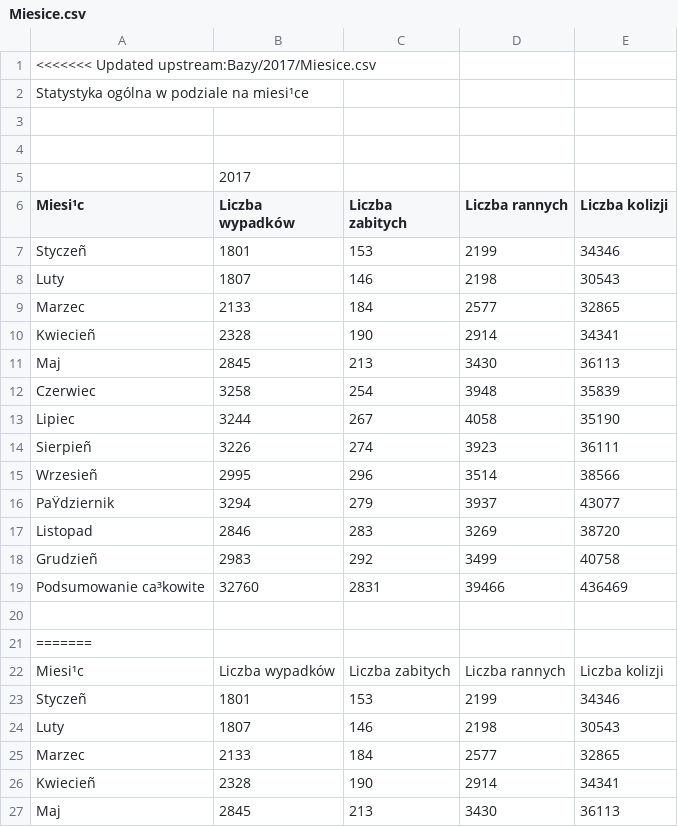
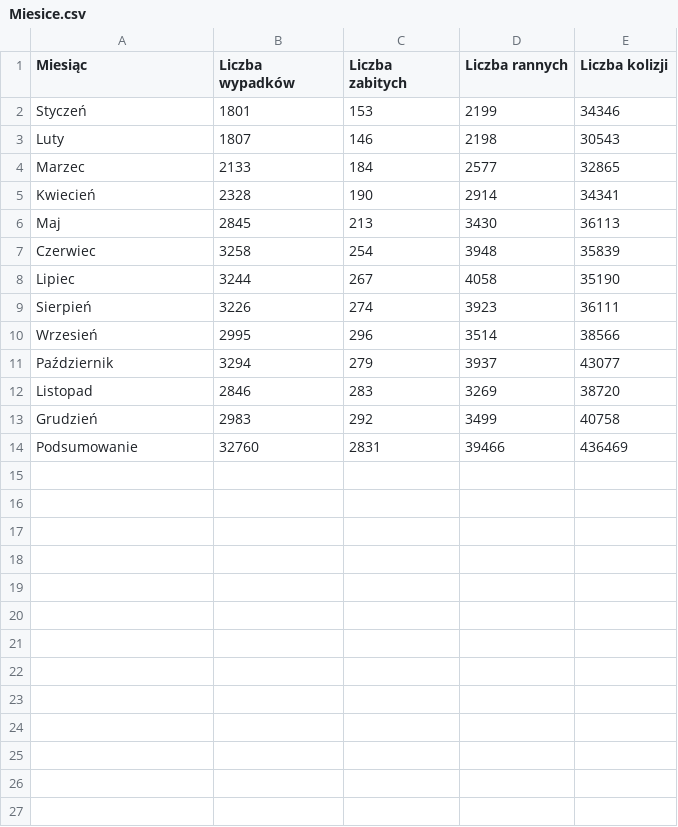
Before and after one commit to karnow98/ZdarzeniaWRuchuDrogowym, a CSV file: Bazy/2017/Miesice.csv, drawn as a sheet; only a part is shown; the shorter side is filled out with more unchanged rows; removed rows and columns are numbered as before the commit, all else as after; the diff covers the shown part only; the diff names each change by its address in the sheet, - before the commit and + after, or states it on an @@ line.

Commit message:
Poprawka

```diff
--- a/Bazy/2017/Miesice.csv
+++ b/Bazy/2017/Miesice.csv
-row 1: <<<<<<< Updated upstream:Bazy/2017/Miesice.csv
-row 2: Statystyka ogólna w podziale na miesi¹ce
-row 3: (empty)
-row 4: (empty)
-row 5:  | 2017
-A1: Miesi¹c
+A1: Miesiąc
-A2 (Miesiąc): Styczeñ
+A2 (Miesiąc): Styczeń
-A5 (Miesiąc): Kwiecieñ
+A5 (Miesiąc): Kwiecień
-A9 (Miesiąc): Sierpieñ
+A9 (Miesiąc): Sierpień
-A10 (Miesiąc): Wrzesieñ
+A10 (Miesiąc): Wrzesień
-A11 (Miesiąc): PaŸdziernik
+A11 (Miesiąc): Październik
-A13 (Miesiąc): Grudzieñ
+A13 (Miesiąc): Grudzień
-row 19: Podsumowanie ca³kowite | 32760 | 2831 | 39466 | 436469
-row 20: (empty)
-row 21: =======
-row 22: Miesi¹c | Liczba wypadków | Liczba zabitych | Liczba rannych | Liczba kolizji
-row 23: Styczeñ | 1801 | 153 | 2199 | 34346
-row 24: Luty | 1807 | 146 | 2198 | 30543
-row 25: Marzec | 2133 | 184 | 2577 | 32865
-row 26: Kwiecieñ | 2328 | 190 | 2914 | 34341
-row 27: Maj | 2845 | 213 | 3430 | 36113
```
Also changed, not shown: 8 removed rows elsewhere in this file.
